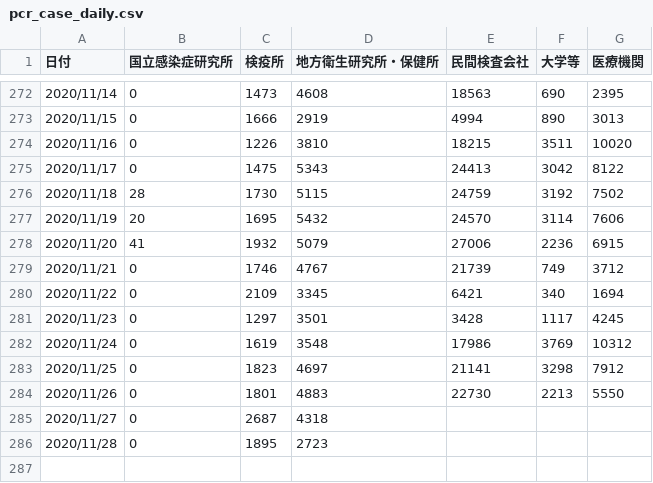
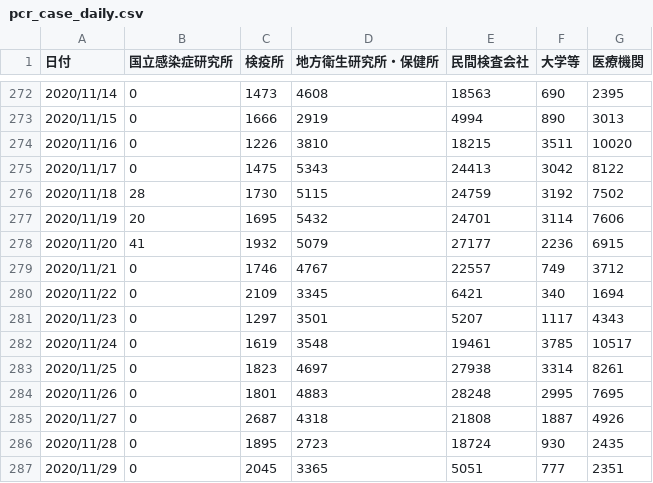
Before and after one commit to kaz-ogiwara/covid19, a CSV file: data/pcr_case_daily.csv, drawn as a sheet; only a part is shown, gaps mark what is left out.

```diff
--- a/data/pcr_case_daily.csv
+++ b/data/pcr_case_daily.csv
@@ -276,11 +276,12 @@
 2020/11/18,28,1730,5115,24759,3192,7502
-2020/11/19,20,1695,5432,24570,3114,7606
-2020/11/20,41,1932,5079,27006,2236,6915
-2020/11/21,0,1746,4767,21739,749,3712
+2020/11/19,20,1695,5432,24701,3114,7606
+2020/11/20,41,1932,5079,27177,2236,6915
+2020/11/21,0,1746,4767,22557,749,3712
 2020/11/22,0,2109,3345,6421,340,1694
-2020/11/23,0,1297,3501,3428,1117,4245
-2020/11/24,0,1619,3548,17986,3769,10312
-2020/11/25,0,1823,4697,21141,3298,7912
-2020/11/26,0,1801,4883,22730,2213,5550
-2020/11/27,0,2687,4318,,,
-2020/11/28,0,1895,2723,,,
+2020/11/23,0,1297,3501,5207,1117,4343
+2020/11/24,0,1619,3548,19461,3785,10517
+2020/11/25,0,1823,4697,27938,3314,8261
+2020/11/26,0,1801,4883,28248,2995,7695
+2020/11/27,0,2687,4318,21808,1887,4926
+2020/11/28,0,1895,2723,18724,930,2435
+2020/11/29,0,2045,3365,5051,777,2351
```
Also changed, not shown: data/cases_total.csv, data/death_total.csv, 7 other files.
